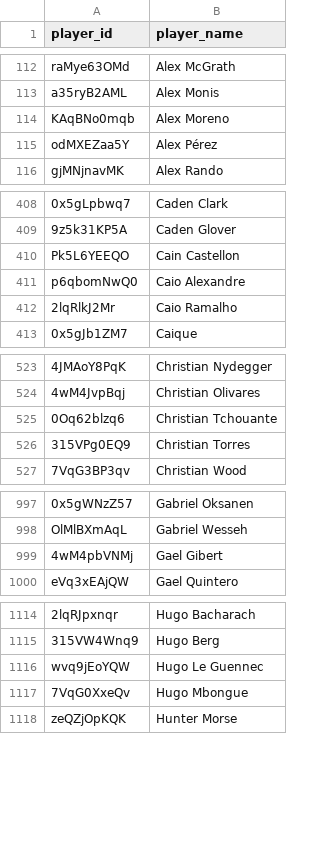
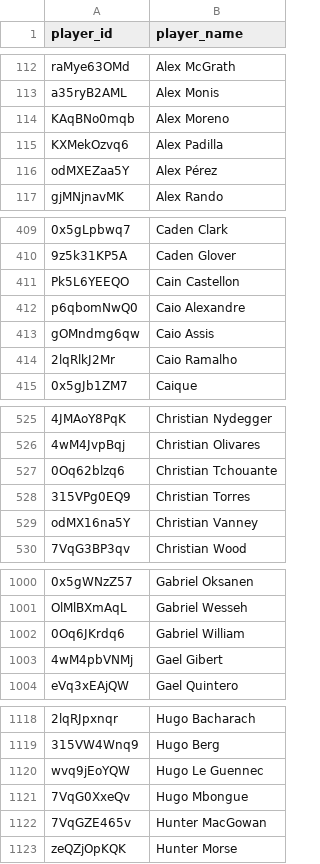
Before and after one commit to akeaswaran/goalsadded-data, a CSV file: data/mlsnp/player_lookup.csv, drawn as a sheet; only a part is shown, gaps mark what is left out; the diff covers the shown part only; the diff names each change by its address in the sheet, - before the commit and + after, or states it on an @@ line.

```diff
--- a/data/mlsnp/player_lookup.csv
+++ b/data/mlsnp/player_lookup.csv
+row 115: KXMekOzvq6 | Alex Padilla
+row 413: gOMndmg6qw | Caio Assis
+row 529: odMX16na5Y | Christian Vanney
+row 1002: 0Oq6JKrdq6 | Gabriel William
+row 1122: 7VqGZE465v | Hunter MacGowan
```
Also changed, not shown: 3 added rows and 5 moved rows elsewhere in this file, data/mls/player-g+-pct.csv, data/mlsnp/team_position_breakdown.csv, 22 other files.
